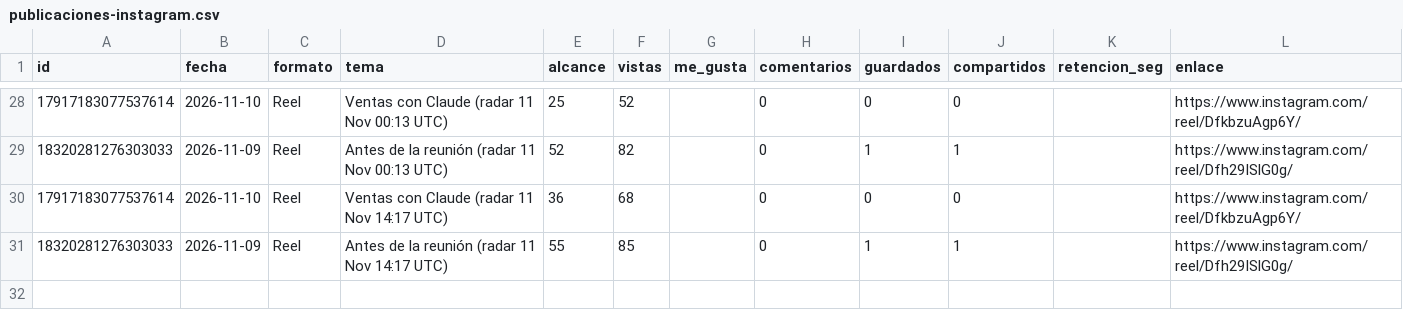
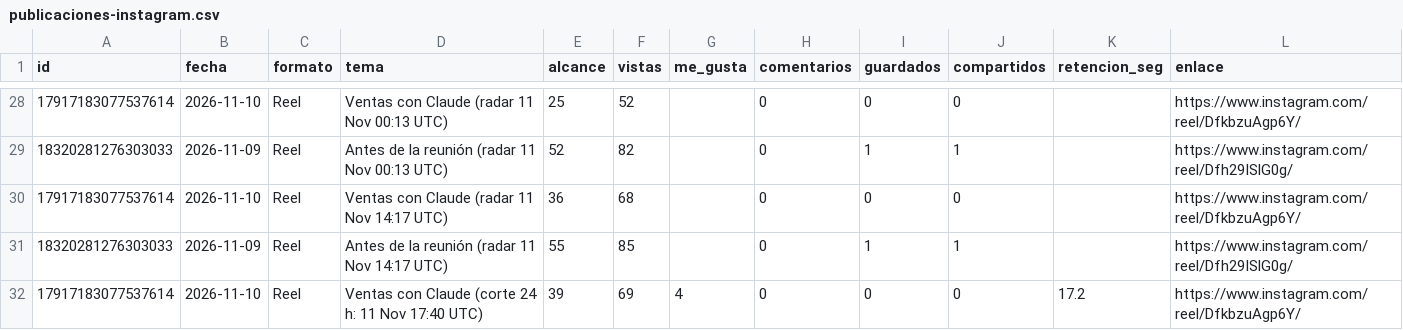
Before and after one commit to MentoraSandraCurvelo/Play-Sales-Revolution-AI, a CSV file: estrategia/instagram/tablero-isaia/publicaciones-instagram.csv, drawn as a sheet; only a part is shown, gaps mark what is left out.

```diff
--- a/estrategia/instagram/tablero-isaia/publicaciones-instagram.csv
+++ b/estrategia/instagram/tablero-isaia/publicaciones-instagram.csv
@@ -31 +31,2 @@ id,fecha,formato,tema,alcance,vistas,me_gusta,comentarios,guardados,compartidos,
 18320281276303033,2026-11-09,Reel,Antes de la reunión (radar 11 Nov 14:17 UTC),55,85,,0,1,1,,https://www.instagram.com/reel/Dfh29ISlG0g/
+17917183077537614,2026-11-10,Reel,Ventas con Claude (corte 24 h: 11 Nov 17:40 UTC),39,69,4,0,0,0,17.2,https://www.instagram.com/reel/DfkbzuAgp6Y/
```
